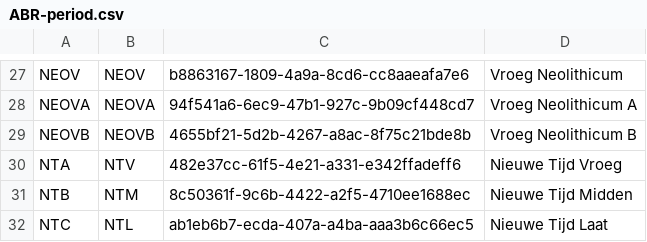
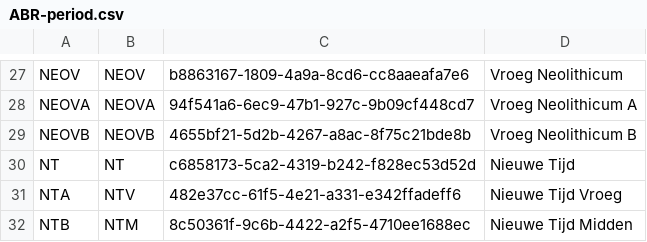
Before and after one commit to vesaakerman/easy-convert-bag-to-deposit, a CSV file: src/main/assembly/dist/cfg/ABR-period.csv, drawn as a sheet; only a part is shown, gaps mark what is left out; the shorter side is filled out with more unchanged rows.

Commit message:
conversion tables - fixed formerly conflicting lines
- VX -> BEWV.VX, versterking onbepaald (URI changed)
- NT -> NT, Nieuwe Tijd (line restored with URI)
- GVX -> BGV.GVX (changed)
- GVI -> BGV.GVI (changed)

```diff
--- a/src/main/assembly/dist/cfg/ABR-period.csv
+++ b/src/main/assembly/dist/cfg/ABR-period.csv
@@ -29,2 +29,3 @@ NEOVA,NEOVA,94f541a6-6ec9-47b1-927c-9b09cf448cd7,Vroeg Neolithicum A
 NEOVB,NEOVB,4655bf21-5d2b-4267-a8ac-8f75c21bde8b,Vroeg Neolithicum B
+NT,NT,c6858173-5ca2-4319-b242-f828ec53d52d,Nieuwe Tijd
 NTA,NTV,482e37cc-61f5-4e21-a331-e342ffadeff6,Nieuwe Tijd Vroeg
```
Also changed, not shown: src/main/assembly/dist/cfg/ABR-complex.csv.
